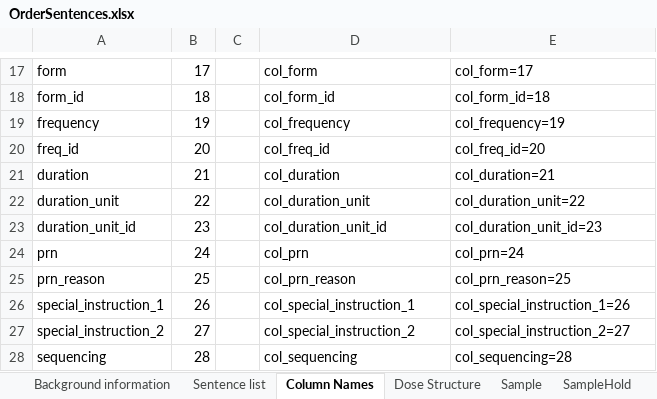
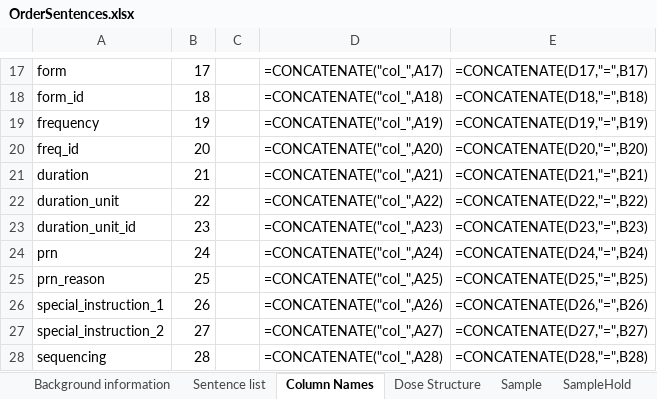
Before and after one commit to ewandavis/FHIR_SampleDoses, an Excel workbook: OrderSentences.xlsx, sheet Column Names, drawn as a sheet; only a part is shown, gaps mark what is left out; values as stored, in another font and other column widths than the file's, no borders; formulas without a stored value are shown as written; the diff covers the shown part only; the diff names each change by its address in the sheet, - before the commit and + after, or states it on an @@ line.

```diff
--- a/OrderSentences.xlsx (sheet Column Names)
+++ b/OrderSentences.xlsx (sheet Column Names)
-D17: col_form
+D17: =CONCATENATE("col_",A17)
-E17: col_form=17
+E17: =CONCATENATE(D17,"=",B17)
-D18: col_form_id
+D18: =CONCATENATE("col_",A18)
-E18: col_form_id=18
+E18: =CONCATENATE(D18,"=",B18)
-D19: col_frequency
+D19: =CONCATENATE("col_",A19)
-E19: col_frequency=19
+E19: =CONCATENATE(D19,"=",B19)
-D20: col_freq_id
+D20: =CONCATENATE("col_",A20)
-E20: col_freq_id=20
+E20: =CONCATENATE(D20,"=",B20)
-D21: col_duration
+D21: =CONCATENATE("col_",A21)
-E21: col_duration=21
+E21: =CONCATENATE(D21,"=",B21)
-D22: col_duration_unit
+D22: =CONCATENATE("col_",A22)
-E22: col_duration_unit=22
+E22: =CONCATENATE(D22,"=",B22)
-D23: col_duration_unit_id
+D23: =CONCATENATE("col_",A23)
-E23: col_duration_unit_id=23
+E23: =CONCATENATE(D23,"=",B23)
-D24: col_prn
+D24: =CONCATENATE("col_",A24)
-E24: col_prn=24
+E24: =CONCATENATE(D24,"=",B24)
-D25: col_prn_reason
+D25: =CONCATENATE("col_",A25)
-E25: col_prn_reason=25
+E25: =CONCATENATE(D25,"=",B25)
-D26: col_special_instruction_1
+D26: =CONCATENATE("col_",A26)
-E26: col_special_instruction_1=26
+E26: =CONCATENATE(D26,"=",B26)
-D27: col_special_instruction_2
+D27: =CONCATENATE("col_",A27)
-E27: col_special_instruction_2=27
+E27: =CONCATENATE(D27,"=",B27)
-D28: col_sequencing
+D28: =CONCATENATE("col_",A28)
-E28: col_sequencing=28
+E28: =CONCATENATE(D28,"=",B28)
```
Also changed, not shown: 32 edited cells elsewhere in this sheet, sheet Sentence list, sheet Dose Structure, sheet Background information, charts or pictures, 1 other file.
